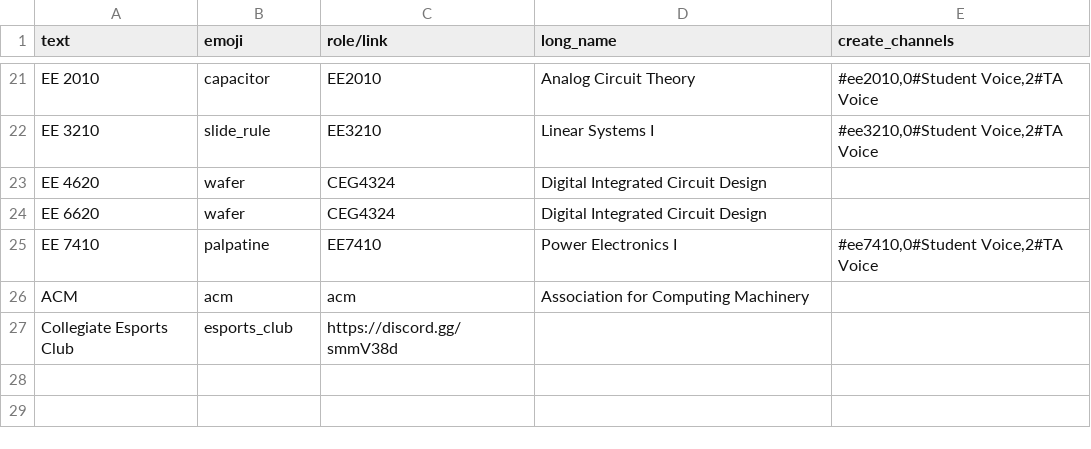
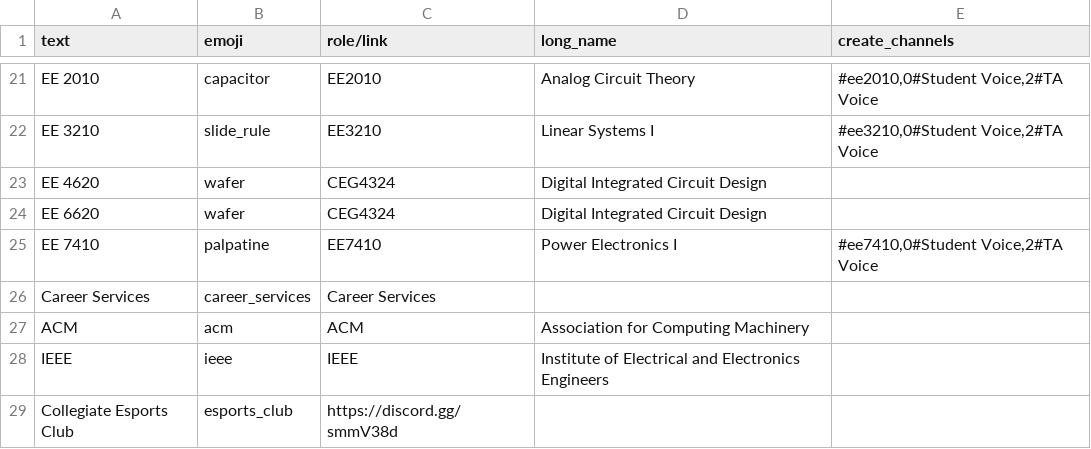
Before and after one commit to wrightedu/CSE-Discord-Bot, a CSV file: Classlists/CSE-EE/cse-ee-2021-summer.csv, drawn as a sheet; only a part is shown, gaps mark what is left out.

```diff
--- a/Classlists/CSE-EE/cse-ee-2021-summer.csv
+++ b/Classlists/CSE-EE/cse-ee-2021-summer.csv
@@ -25,3 +25,5 @@
 "EE 7410","palpatine","EE7410","Power Electronics I","#ee7410,0#Student Voice,2#TA Voice"
-"ACM","acm","acm","Association for Computing Machinery",
+"Career Services","career_services","Career Services",,
+"ACM","acm","ACM","Association for Computing Machinery",
+"IEEE","ieee","IEEE","Institute of Electrical and Electronics Engineers",
 "Collegiate Esports Club","esports_club","https://discord.gg/smmV38d",,
```
Also changed, not shown: 3 other files.
